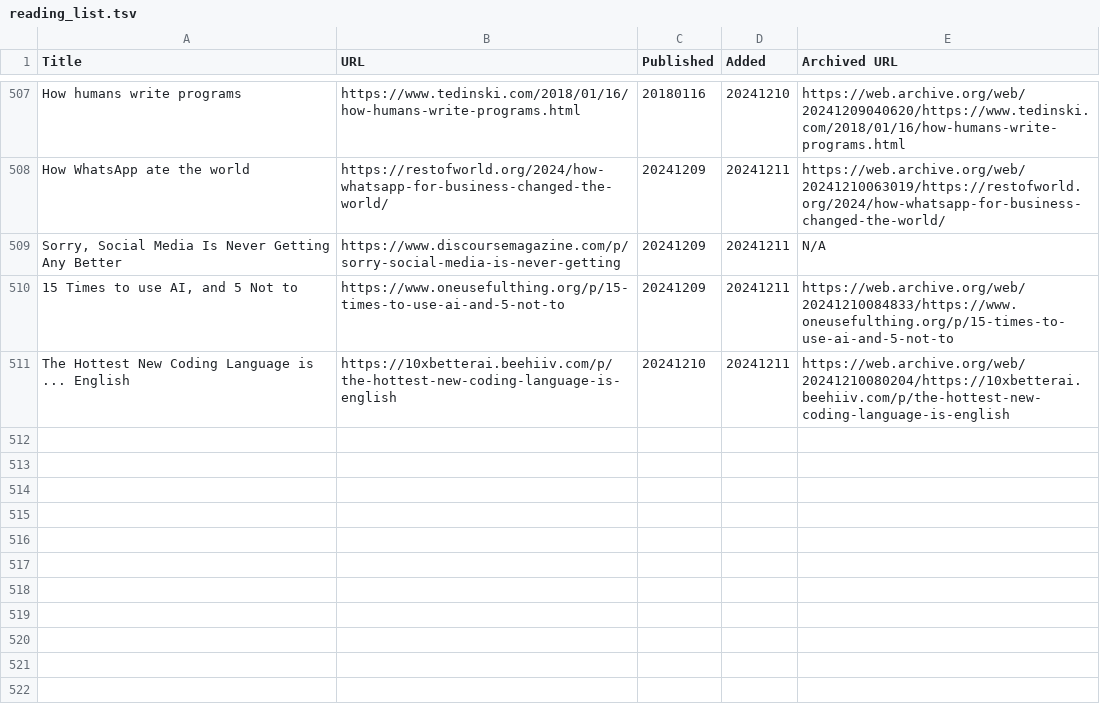
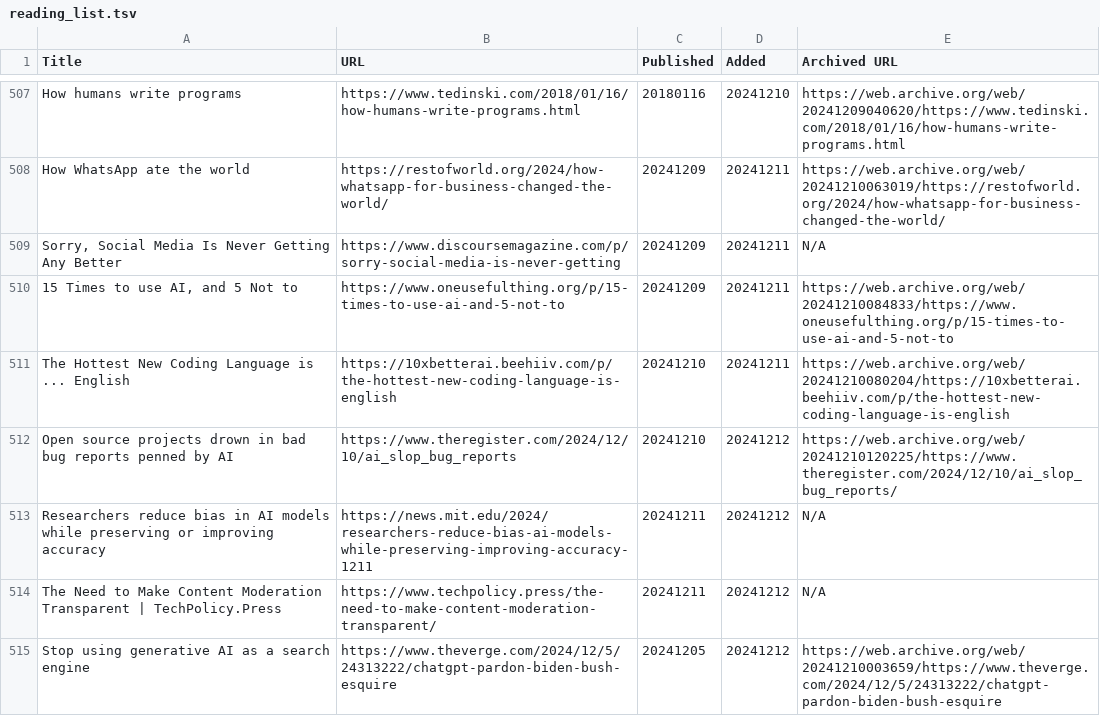
Before and after one commit to catlism/catlism.github.io, a TSV file: build/_static/reading_list.tsv, drawn as a sheet; only a part is shown, gaps mark what is left out; the diff names each change by its address in the sheet, - before the commit and + after, or states it on an @@ line.

Commit message:
catlism_bot: updated reading_list with 4 new item(s)

```diff
--- a/build/_static/reading_list.tsv
+++ b/build/_static/reading_list.tsv
+row 512: Open source projects drown in bad bug reports penned by AI | https://www.theregister.com/2024/12/10/ai_slop_bug_reports | 20241210 | 20241212 | https://web.archive.org/web/20241210120225/https://www.theregister.com/2024/12/10/ai_slop_bug_reports/
+row 513: Researchers reduce bias in AI models while preserving or improving accuracy | https://news.mit.edu/2024/researchers-reduce-bias-ai-models-while-preserving-improving-accuracy-1211 | 20241211 | 20241212 | N/A
+row 514: The Need to Make Content Moderation Transparent | TechPolicy.Press | https://www.techpolicy.press/the-need-to-make-content-moderation-transparent/ | 20241211 | 20241212 | N/A
+row 515: Stop using generative AI as a search engine | https://www.theverge.com/2024/12/5/24313222/chatgpt-pardon-biden-bush-esquire | 20241205 | 20241212 | https://web.archive.org/web/20241210003659/https://www.theverge.com/2024/12/5/24313222/chatgpt-pardon-biden-bush-esquire
```
Also changed, not shown: source/_static/reading_list.tsv, 6 other files.
